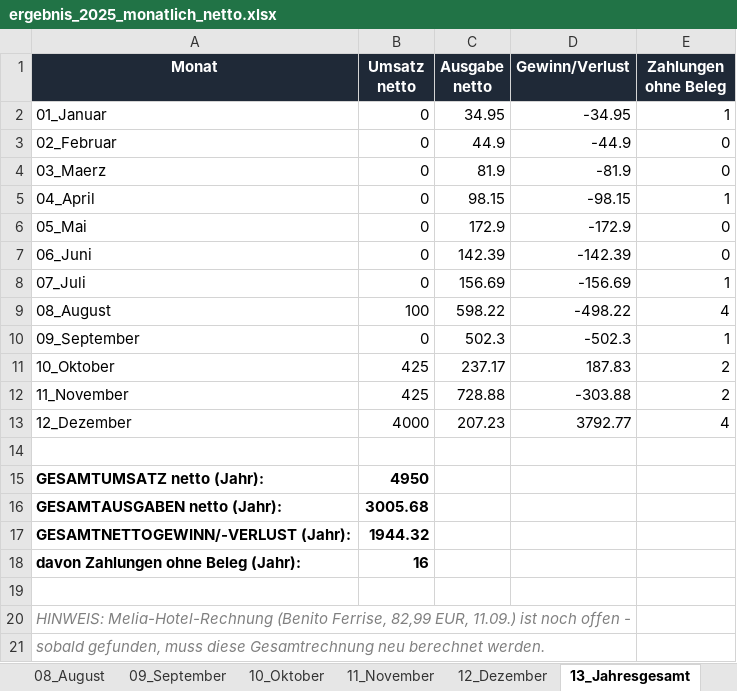
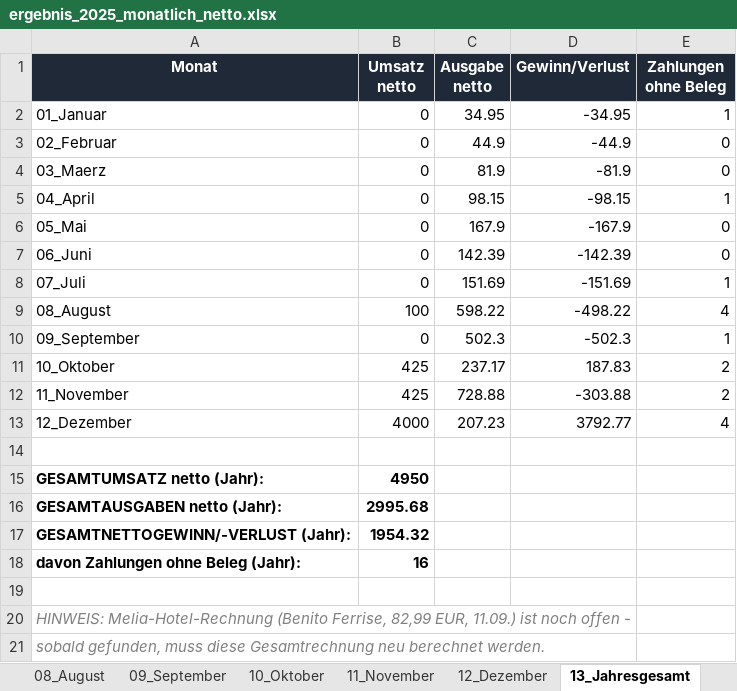
Before and after one commit to sebastianspuhler-collab/Brain, an Excel workbook: Finanzen/2025/ergebnis_2025_monatlich_netto.xlsx, sheet 13_Jahresgesamt, drawn as a sheet; values as stored, in another font and other column widths than the file's, no borders; the diff names each change by its address in the sheet, - before the commit and + after, or states it on an @@ line.

```diff
--- a/Finanzen/2025/ergebnis_2025_monatlich_netto.xlsx (sheet 13_Jahresgesamt)
+++ b/Finanzen/2025/ergebnis_2025_monatlich_netto.xlsx (sheet 13_Jahresgesamt)
-C6 (Ausgabe netto): 172.9
+C6 (Ausgabe netto): 167.9
-D6 (Gewinn/Verlust): -172.9
+D6 (Gewinn/Verlust): -167.9
-C8 (Ausgabe netto): 156.69
+C8 (Ausgabe netto): 151.69
-D8 (Gewinn/Verlust): -156.69
+D8 (Gewinn/Verlust): -151.69
-B16 (Umsatz netto): 3005.68
+B16 (Umsatz netto): 2995.68
-B17 (Umsatz netto): 1944.32
+B17 (Umsatz netto): 1954.32
```
Also changed, not shown: sheet 07_Juli, sheet 05_Mai, Finanzen/Belegauswertung_2025/out/ergebnis_2025.xlsx, Finanzen/Belegauswertung_2025/out/ergebnis_2025_monatlich_netto.xlsx, 6 other files.
